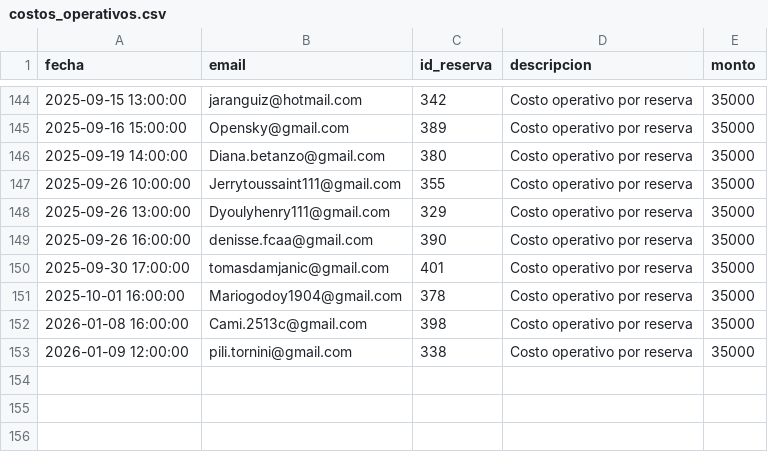
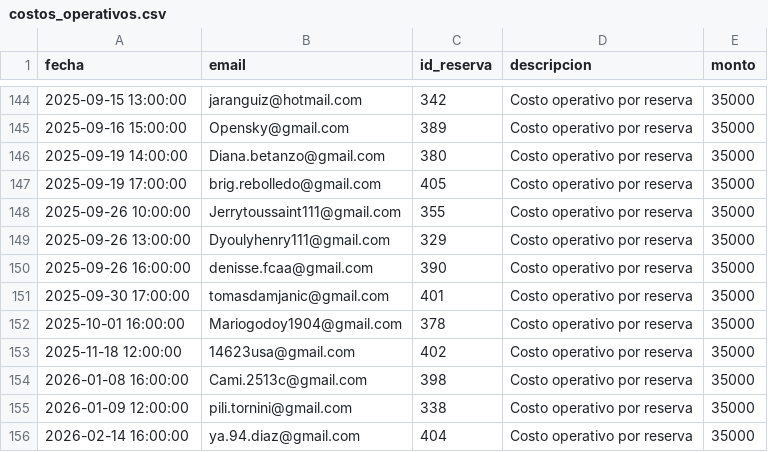
Before and after one commit to hotboat123/hotboat-dashboard, a CSV file: archivos_output/costos_operativos.csv, drawn as a sheet; only a part is shown, gaps mark what is left out.

```diff
--- a/archivos_output/costos_operativos.csv
+++ b/archivos_output/costos_operativos.csv
@@ -146,2 +146,3 @@ fecha,email,id_reserva,descripcion,monto
 2025-09-19 14:00:00,Diana.betanzo@gmail.com,380,Costo operativo por reserva,35000
+2025-09-19 17:00:00,brig.rebolledo@gmail.com,405,Costo operativo por reserva,35000
 2025-09-26 10:00:00,Jerrytoussaint111@gmail.com,355,Costo operativo por reserva,35000
@@ -151,3 +152,5 @@ fecha,email,id_reserva,descripcion,monto
 2025-10-01 16:00:00,Mariogodoy1904@gmail.com,378,Costo operativo por reserva,35000
+2025-11-18 12:00:00,14623usa@gmail.com,402,Costo operativo por reserva,35000
 2026-01-08 16:00:00,Cami.2513c@gmail.com,398,Costo operativo por reserva,35000
 2026-01-09 12:00:00,pili.tornini@gmail.com,338,Costo operativo por reserva,35000
+2026-02-14 16:00:00,ya.94.diaz@gmail.com,404,Costo operativo por reserva,35000
```
Also changed, not shown: archivos_input/Archivos input reservas/reservas_HotBoat.csv, archivos_output/Utilidad operativa.csv, 11 other files.
